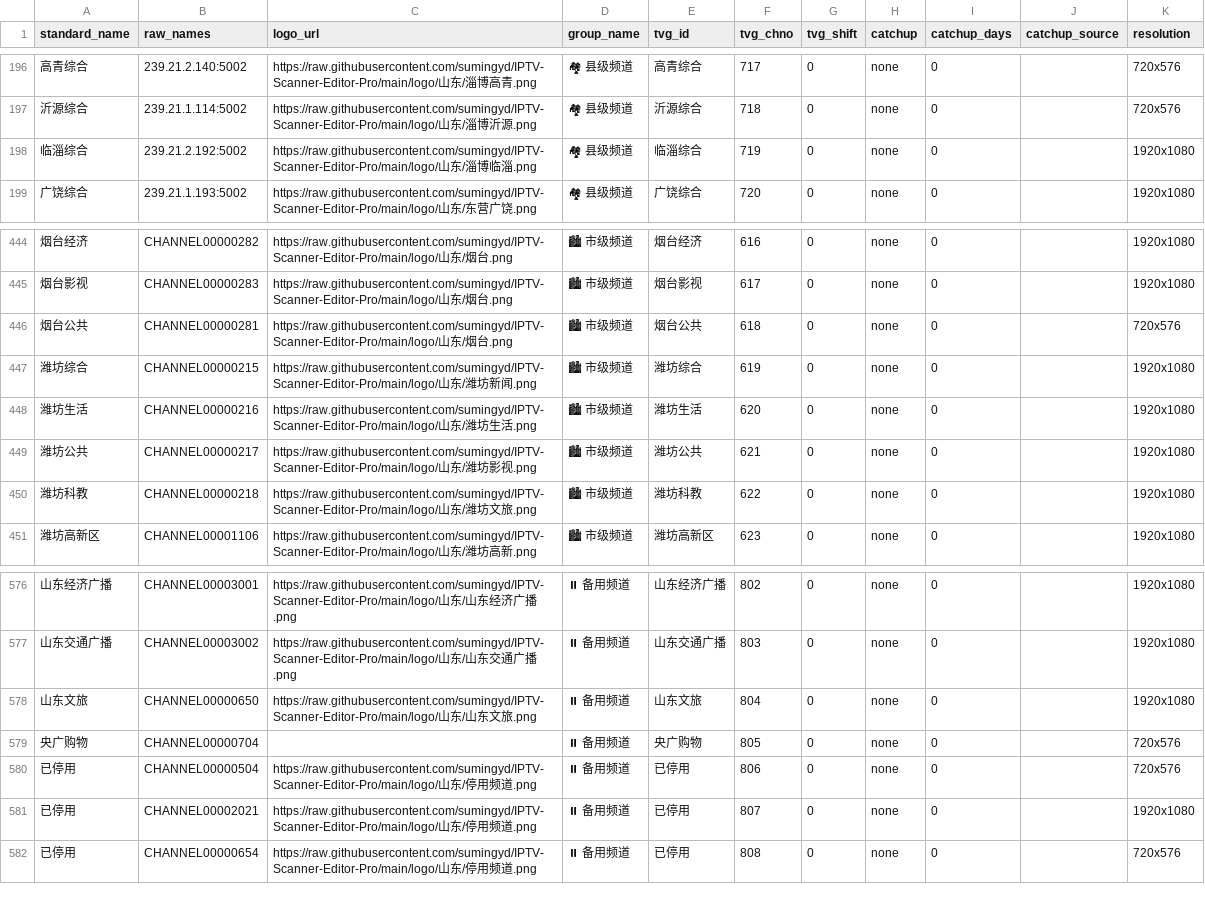
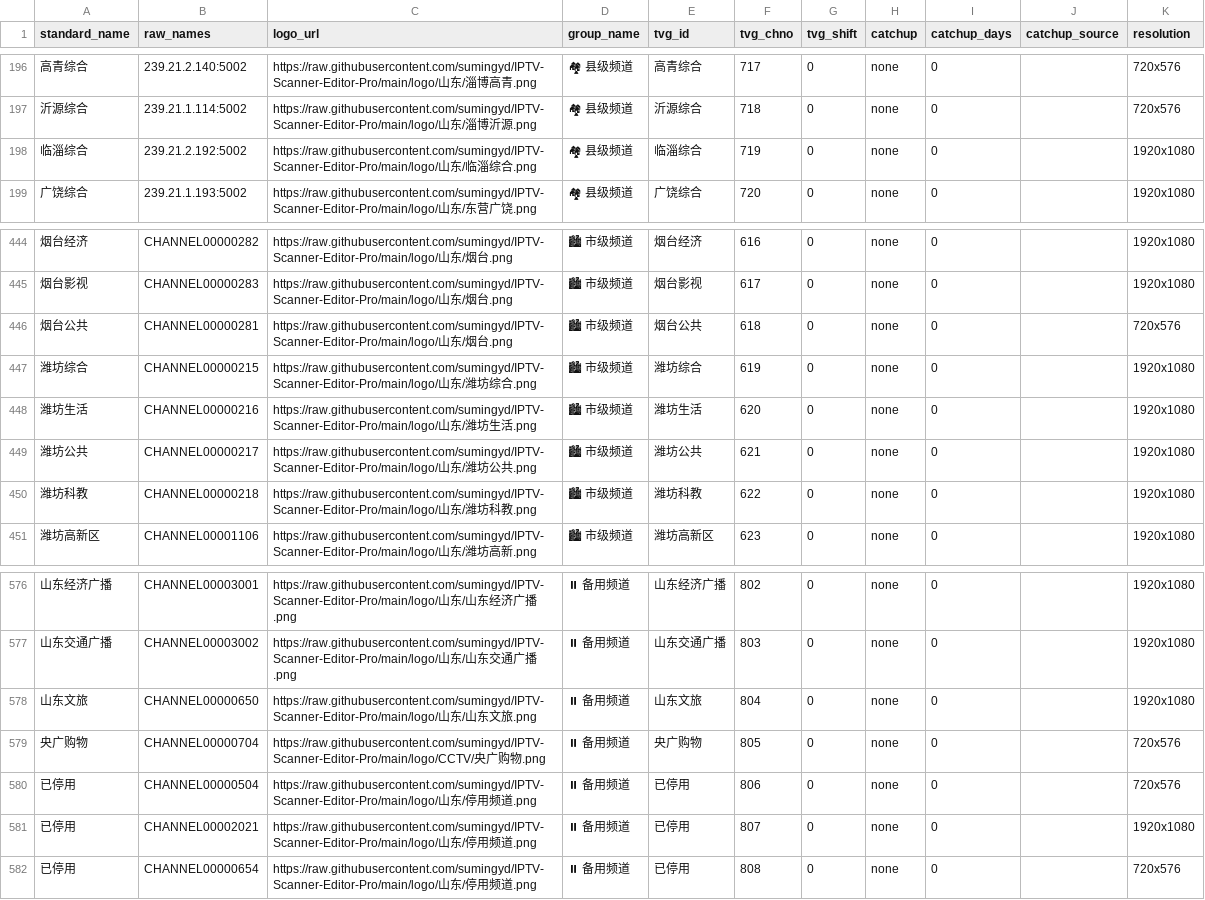
Before and after one commit to sumingyd/IPTV-Scanner-Editor-Pro, a CSV file: local_channel_mappings.csv, drawn as a sheet; only a part is shown, gaps mark what is left out; the diff names each change by its address in the sheet, - before the commit and + after, or states it on an @@ line.

Commit message:
更新映射链接

```diff
--- a/local_channel_mappings.csv
+++ b/local_channel_mappings.csv
-C198 (logo_url): …东/淄博临淄.png
+C198 (logo_url): …东/临淄综合.png
-C447 (logo_url): …潍坊新闻.png
+C447 (logo_url): …潍坊综合.png
-C449 (logo_url): …潍坊影视.png
+C449 (logo_url): …潍坊公共.png
-C450 (logo_url): …潍坊文旅.png
+C450 (logo_url): …潍坊科教.png
-C579 (logo_url): (empty)
+C579 (logo_url): https://raw.githubusercontent.com/sumingyd/IPTV-Scanner-Editor-Pro/main/logo/CCTV/央广购物.png
```
